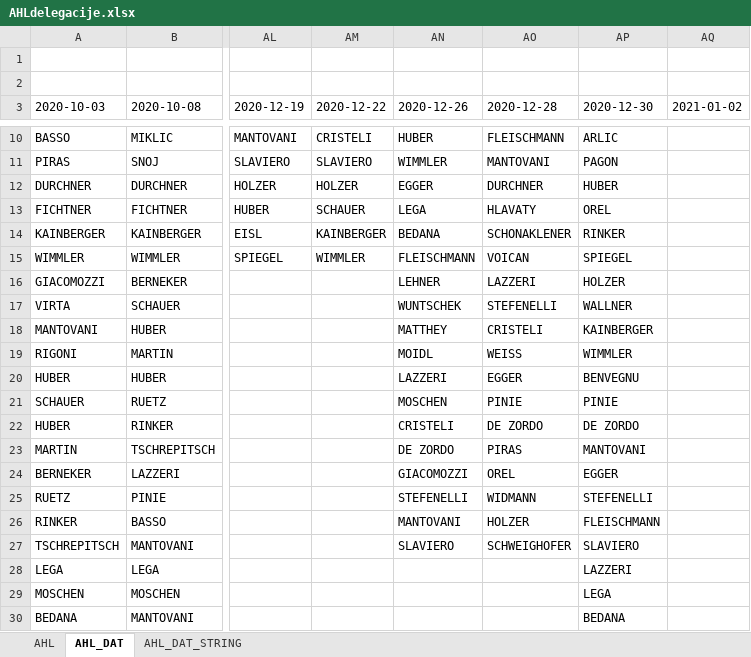
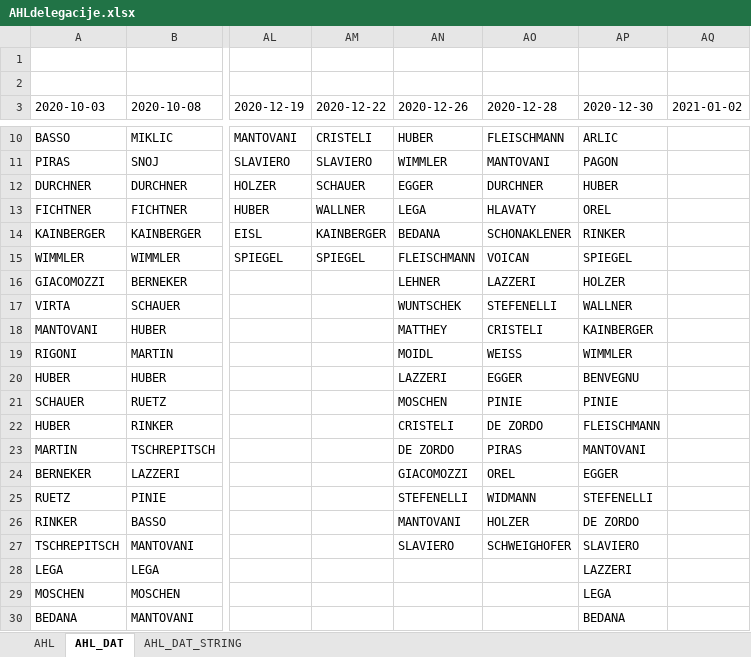
Before and after one commit to snojle23/delegacije, an Excel workbook: data/AHLdelegacije.xlsx, sheet AHL_DAT, drawn as a sheet; only a part is shown, gaps mark what is left out; values as stored, in another font and other column widths than the file's, no borders; the diff names each change by its address in the sheet, - before the commit and + after, or states it on an @@ line.

```diff
--- a/data/AHLdelegacije.xlsx (sheet AHL_DAT)
+++ b/data/AHLdelegacije.xlsx (sheet AHL_DAT)
-AM12 (2020-12-22): HOLZER
+AM12 (2020-12-22): SCHAUER
-AM13 (2020-12-22): SCHAUER
+AM13 (2020-12-22): WALLNER
-AM15 (2020-12-22): WIMMLER
+AM15 (2020-12-22): SPIEGEL
-AP22 (2020-12-30): DE ZORDO
+AP22 (2020-12-30): FLEISCHMANN
-AP26 (2020-12-30): FLEISCHMANN
+AP26 (2020-12-30): DE ZORDO
```
Also changed, not shown: sheet AHL, sheet AHL_DAT_STRING, data/ICEHLdelegacije.xlsx, 2 other files.
